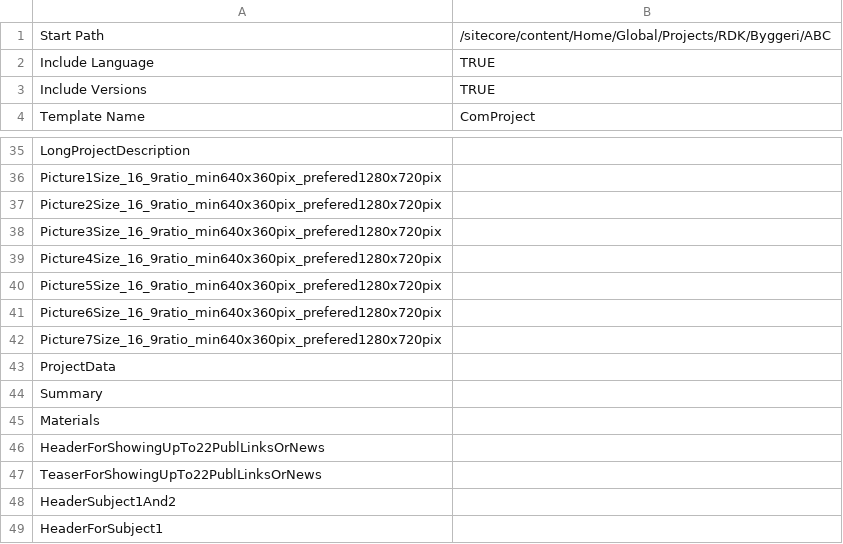
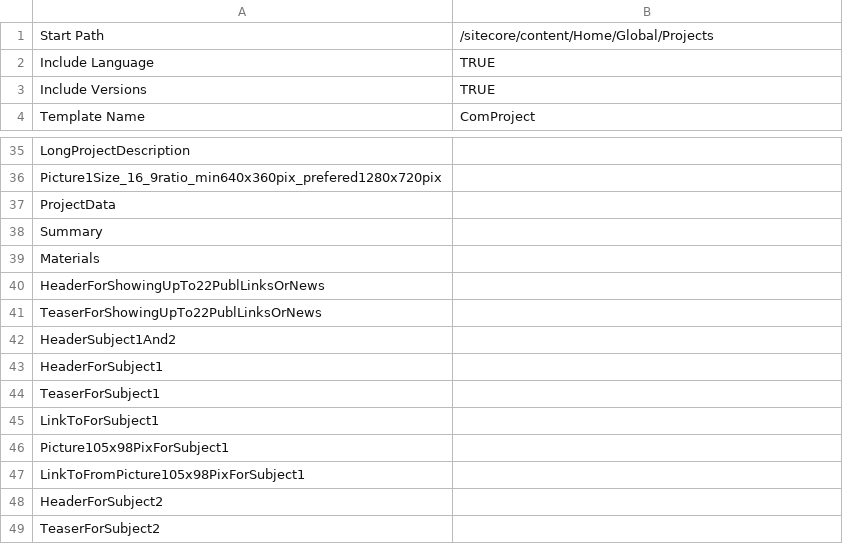
Before and after one commit to dgharbieh/Ramboll, a CSV file: RambollExportData/RambollExportData/MappingFiles/Projects.csv, drawn as a sheet; only a part is shown, gaps mark what is left out; the shorter side is filled out with more unchanged rows.

Commit message:
Al Data Project

```diff
--- a/RambollExportData/RambollExportData/MappingFiles/Projects.csv
+++ b/RambollExportData/RambollExportData/MappingFiles/Projects.csv
@@ -1,2 +1,2 @@
-Start Path ,/sitecore/content/Home/Global/Projects/RDK/Byggeri/ABC,,,,,,,,,,,,,,,,,,,,,,,,,,,,,,,,,,,,,,,,
+Start Path ,/sitecore/content/Home/Global/Projects,,,,,,,,,,,,,,,,,,,,,,,,,,,,,,,,,,,,,,,,
 Include Language,TRUE,,,,,,,,,,,,,,,,,,,,,,,,,,,,,,,,,,,,,,,,
@@ -36,8 +36,2 @@ LongProjectDescription,,,,,,,,,,,,,,,,,,,,,,,,,,,,,,,,,,,,,,,,,
 Picture1Size_16_9ratio_min640x360pix_prefered1280x720pix,,,,,,,,,,,,,,,,,,,,,,,,,,,,,,,,,,,,,,,,,
-Picture2Size_16_9ratio_min640x360pix_prefered1280x720pix,,,,,,,,,,,,,,,,,,,,,,,,,,,,,,,,,,,,,,,,,
-Picture3Size_16_9ratio_min640x360pix_prefered1280x720pix,,,,,,,,,,,,,,,,,,,,,,,,,,,,,,,,,,,,,,,,,
-Picture4Size_16_9ratio_min640x360pix_prefered1280x720pix,,,,,,,,,,,,,,,,,,,,,,,,,,,,,,,,,,,,,,,,,
-Picture5Size_16_9ratio_min640x360pix_prefered1280x720pix,,,,,,,,,,,,,,,,,,,,,,,,,,,,,,,,,,,,,,,,,
-Picture6Size_16_9ratio_min640x360pix_prefered1280x720pix,,,,,,,,,,,,,,,,,,,,,,,,,,,,,,,,,,,,,,,,,
-Picture7Size_16_9ratio_min640x360pix_prefered1280x720pix,,,,,,,,,,,,,,,,,,,,,,,,,,,,,,,,,,,,,,,,,
 ProjectData,,,,,,,,,,,,,,,,,,,,,,,,,,,,,,,,,,,,,,,,,
```
Also changed, not shown: RambollExportData/RambollExportData/MappingFiles/ProjectsFolders.csv, RambollExportData/RambollExportData/bin/MappingFiles/Projects.csv, 23 other files.
